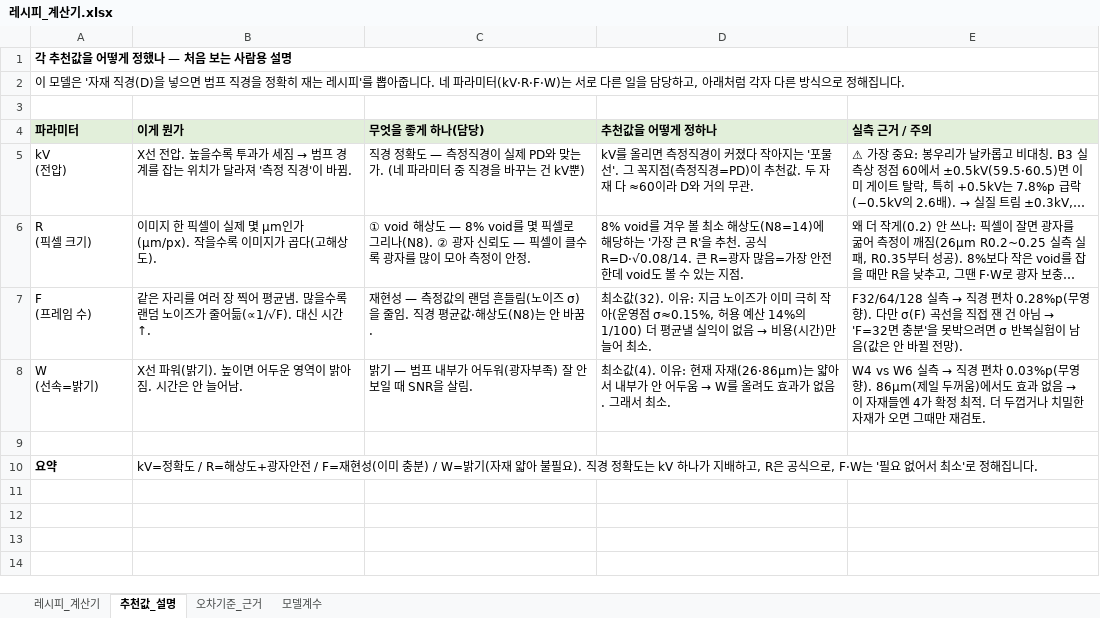
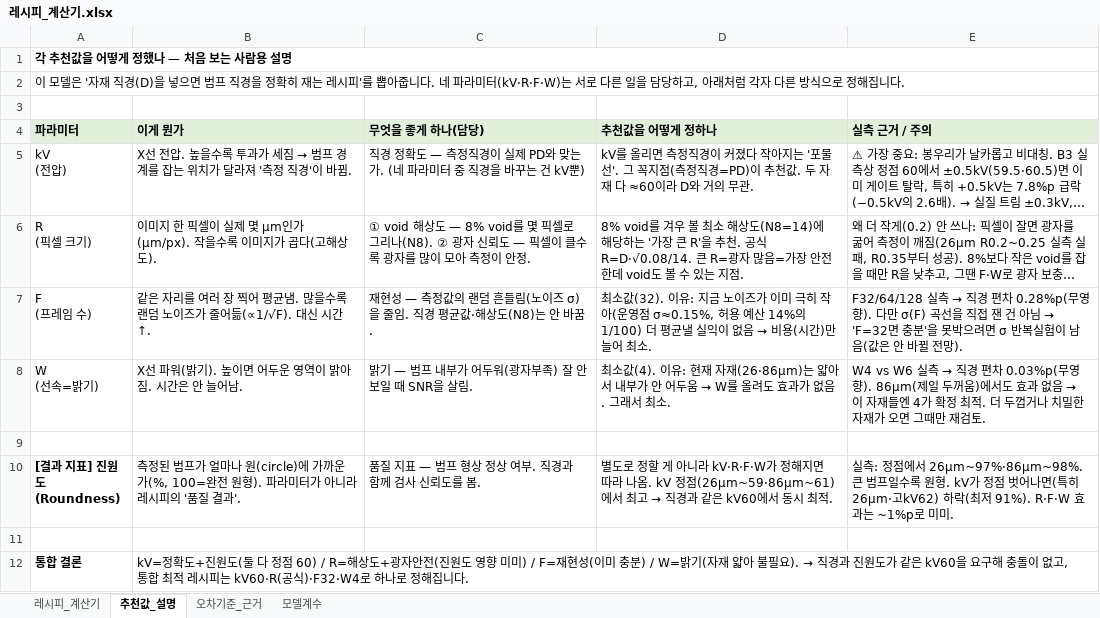
Before and after one commit to kimminkuy70-coder/Parameter, an Excel workbook: 공정모델링/레시피_계산기.xlsx, sheet 추천값_설명, drawn as a sheet; long unchanged cells end in …; values as stored, in another font and other column widths than the file's, no borders; removed rows and columns are numbered as before the commit, all else as after; ↵ is a line break in a cell; the diff names each change by its address in the sheet, - before the commit and + after, or states it on an @@ line.

```diff
--- a/공정모델링/레시피_계산기.xlsx (sheet 추천값_설명)
+++ b/공정모델링/레시피_계산기.xlsx (sheet 추천값_설명)
+row 10: [결과 지표] 진원도 ↵ (Roundness) | 측정된 범프가 얼마나 원(circle)에 가까운가(%, 100=완전 원형). 파라미터가 아니라 레시피의 '품질 결과'. | 품질 지표 — 범프 형상 정상 여부. 직경과 함께 검사 신뢰도를 봄. | 별도로 정할 게 아니라 kV·R·F·W가 정해지면 따라 나옴. kV 정점(26µm~59·86µm~61)에서 최고 → 직경과 같은 kV60에서 동시 최적. | 실측: 정점에서 26µm~97%·86µm~98%. 큰 범프일수록 원형. kV가 정점 벗어나면(특히 26µm·고kV62) 하락(최저 91%). R·F·W 효과는 ~1%p로 미미.
-row 11: 요약 | kV=정확도 / R=해상도+광자안전 / F=재현성(이미 충분) / W=밝기(자재 얇아 불필요). 직경 정확도는 kV 하나가 지배하고, R은 공식으로, F·W는 '필요 없어서 최소'로 정해집니다.
+row 11: (empty)
-B10:E10 merged
+row 12: 통합 결론 | kV=정확도+진원도(둘 다 정점 60) / R=해상도+광자안전(진원도 영향 미미) / F=재현성(이미 충분) / W=밝기(자재 얇아 불필요). → 직경과 진원도가 같은 kV60을 요구해 충돌이 없고, 통합 최적 레시피는 kV60·R(공식)·F32·W4로 하나로 정해집니다.
```
Also changed, not shown: sheet 모델계수, sheet 레시피_계산기, 4 other files.
